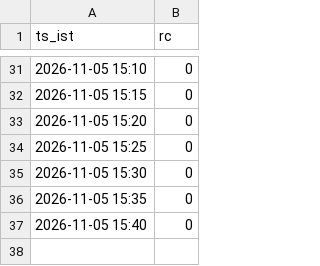
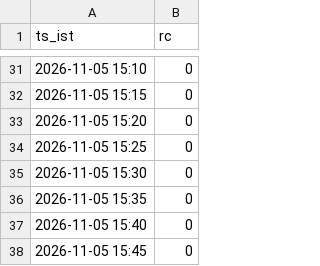
Before and after one commit to mng-unifize/market-files, a CSV file: data/live/ticks/ticks-41985926341-1.csv, drawn as a sheet; only a part is shown, gaps mark what is left out; the diff names each change by its address in the sheet, - before the commit and + after, or states it on an @@ line.

Commit message:
paper live 2026-11-05-1545

```diff
--- a/data/live/ticks/ticks-41985926341-1.csv
+++ b/data/live/ticks/ticks-41985926341-1.csv
+row 38: 2026-11-05 15:45 | 0
```
Also changed, not shown: 1 other file.
